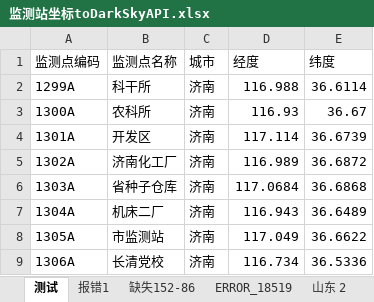
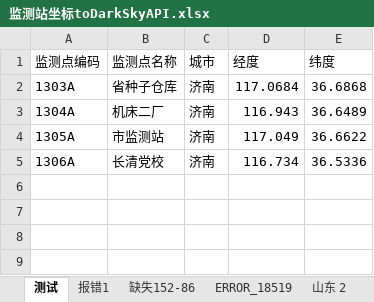
Before and after one commit to code12ab/AOD-PM2.5, an Excel workbook: 坐标/监测站坐标toDarkSkyAPI.xlsx, sheet 测试, drawn as a sheet; values as stored, in another font and other column widths than the file's, no borders; the diff names each change by its address in the sheet, - before the commit and + after, or states it on an @@ line.

```diff
--- a/坐标/监测站坐标toDarkSkyAPI.xlsx (sheet 测试)
+++ b/坐标/监测站坐标toDarkSkyAPI.xlsx (sheet 测试)
-row 2: 1299A | 科干所 | 济南 | 116.988 | 36.6114
-row 3: 1300A | 农科所 | 济南 | 116.93 | 36.67
-row 4: 1301A | 开发区 | 济南 | 117.114 | 36.6739
-row 5: 1302A | 济南化工厂 | 济南 | 116.989 | 36.6872
```
Also changed, not shown: 1 other file.
